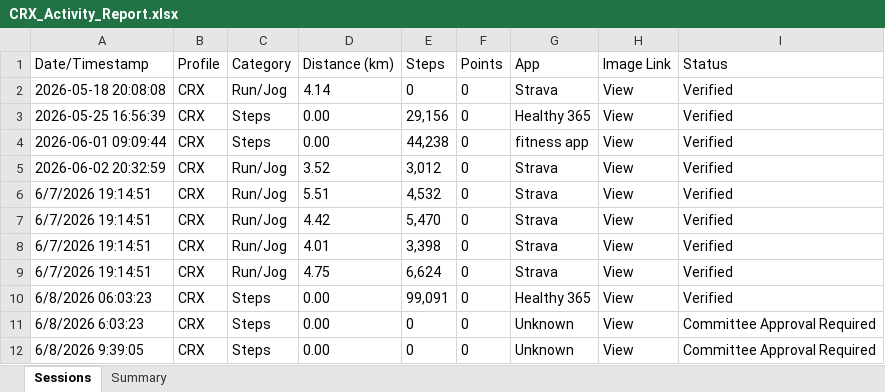
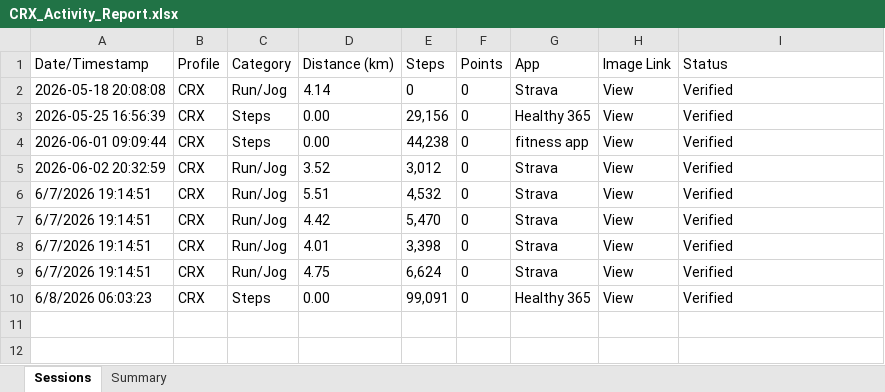
Before and after one commit to mrporky594/strides-and-sync, an Excel workbook: Reports/Members/CRX_Activity_Report.xlsx, sheet Sessions, drawn as a sheet; values as stored, in another font and other column widths than the file's, no borders; the diff names each change by its address in the sheet, - before the commit and + after, or states it on an @@ line.

Commit message:
fix: Week 24 shows only this week's entries and scores, no carryover

```diff
--- a/Reports/Members/CRX_Activity_Report.xlsx (sheet Sessions)
+++ b/Reports/Members/CRX_Activity_Report.xlsx (sheet Sessions)
-row 11: 6/8/2026 6:03:23 | CRX | Steps | 0.00 | 0 | 0 | Unknown | View | Committee Approval Required
-row 12: 6/8/2026 9:39:05 | CRX | Steps | 0.00 | 0 | 0 | Unknown | View | Committee Approval Required
```
Also changed, not shown: Reports/Members/Chee_Activity_Report.xlsx, Reports/Members/Chun Chieh_Activity_Report.xlsx, 9 other files.
